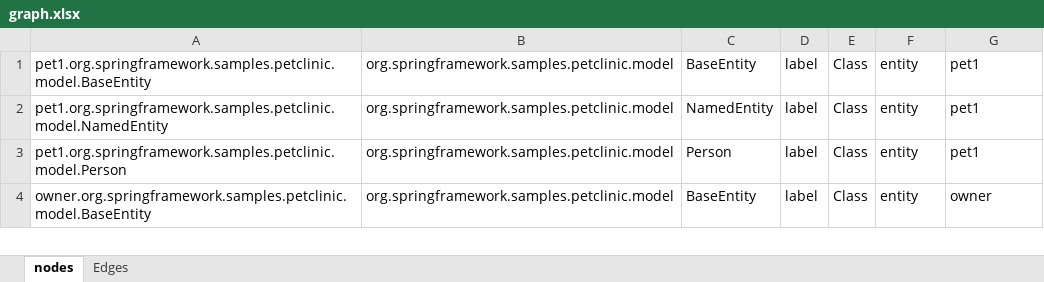
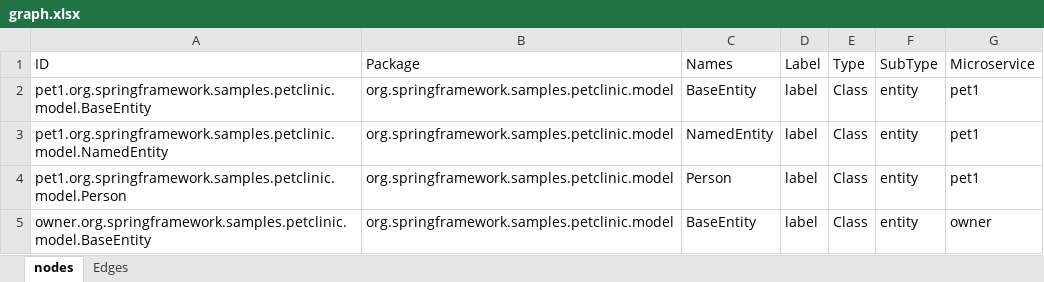
Before and after one commit to nelsonjimenez1/proyecto-grado, an Excel workbook: input/graph.xlsx, sheet nodes, drawn as a sheet; only a part is shown; values as stored, in another font and other column widths than the file's, no borders; the diff names each change by its address in the sheet, - before the commit and + after, or states it on an @@ line.

```diff
--- a/input/graph.xlsx (sheet nodes)
+++ b/input/graph.xlsx (sheet nodes)
+row 1: ID | Package | Names | Label | Type | SubType | Microservice
```
Also changed, not shown: sheet Edges, 12 other files.
